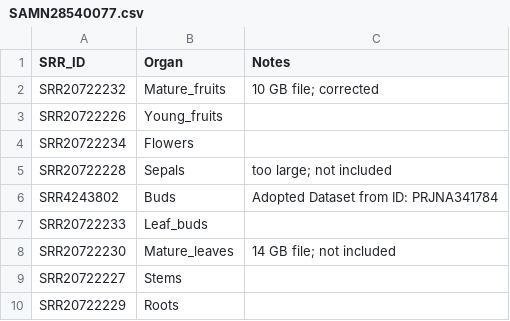
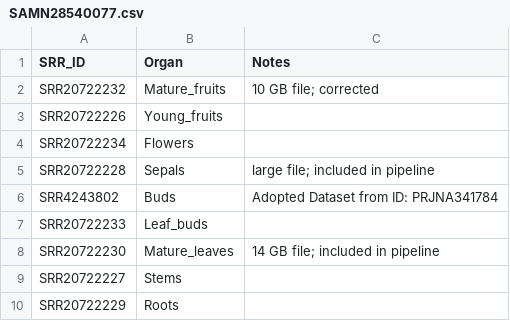
Before and after one commit to markcyril28/RNA-SeqMAP, a CSV file: inputs/3_post_proc_inputs/SRR_csv/SAMN28540077.csv, drawn as a sheet.

```diff
--- a/inputs/3_post_proc_inputs/SRR_csv/SAMN28540077.csv
+++ b/inputs/3_post_proc_inputs/SRR_csv/SAMN28540077.csv
@@ -4,6 +4,6 @@ SRR20722226,Young_fruits,
 SRR20722234,Flowers,
-SRR20722228,Sepals,too large; not included
+SRR20722228,Sepals,large file; included in pipeline
 SRR4243802,Buds,Adopted Dataset from ID: PRJNA341784
 SRR20722233,Leaf_buds,
-SRR20722230,Mature_leaves,14 GB file; not included
+SRR20722230,Mature_leaves,14 GB file; included in pipeline
 SRR20722227,Stems,
```
Also changed, not shown: inputs/3_post_proc_inputs/SRR_csv/OTHER_SRR_LIST.csv, inputs/3_post_proc_inputs/SRR_csv/SAMN28540068.csv, 10 other files.
